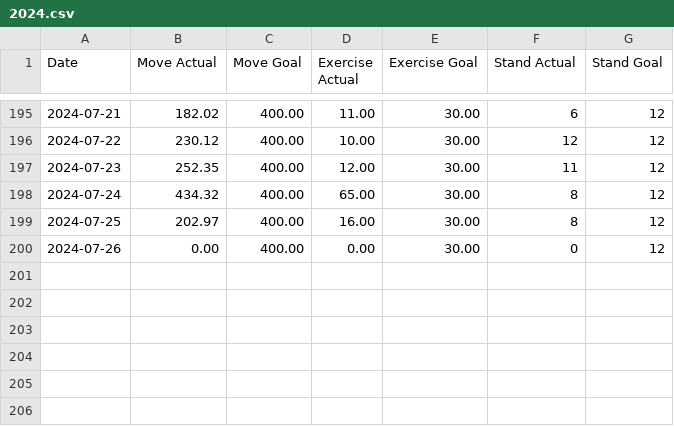
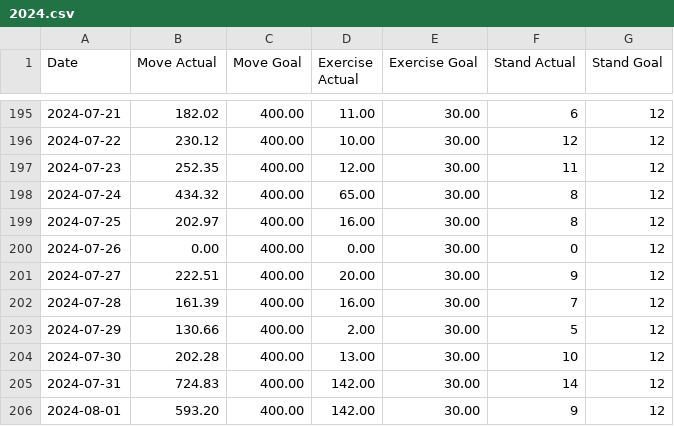
Before and after one commit to Ygria/workouts_page, a CSV file: public/activity/2024.csv, drawn as a sheet; only a part is shown, gaps mark what is left out.

```diff
--- a/public/activity/2024.csv
+++ b/public/activity/2024.csv
@@ -200 +200,7 @@ Date,Move Actual,Move Goal,Exercise Actual,Exercise Goal,Stand Actual,Stand Goal
 2024-07-26,0.00,400.00,0.00,30.00,0,12
+2024-07-27,222.51,400.00,20.00,30.00,9,12
+2024-07-28,161.39,400.00,16.00,30.00,7,12
+2024-07-29,130.66,400.00,2.00,30.00,5,12
+2024-07-30,202.28,400.00,13.00,30.00,10,12
+2024-07-31,724.83,400.00,142.00,30.00,14,12
+2024-08-01,593.20,400.00,142.00,30.00,9,12
```
Also changed, not shown: public/workouts/2024.csv, 1 other file.
